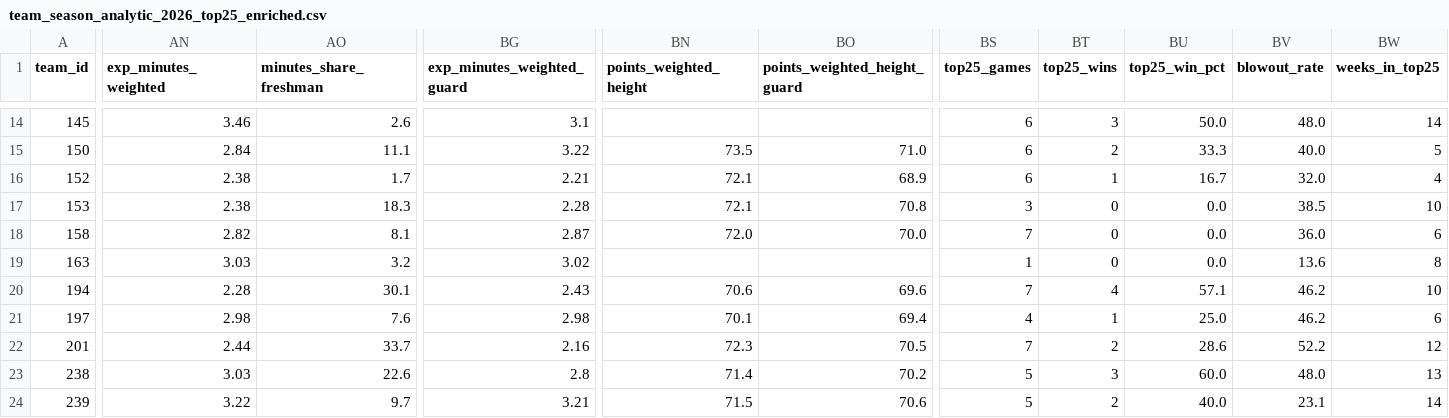
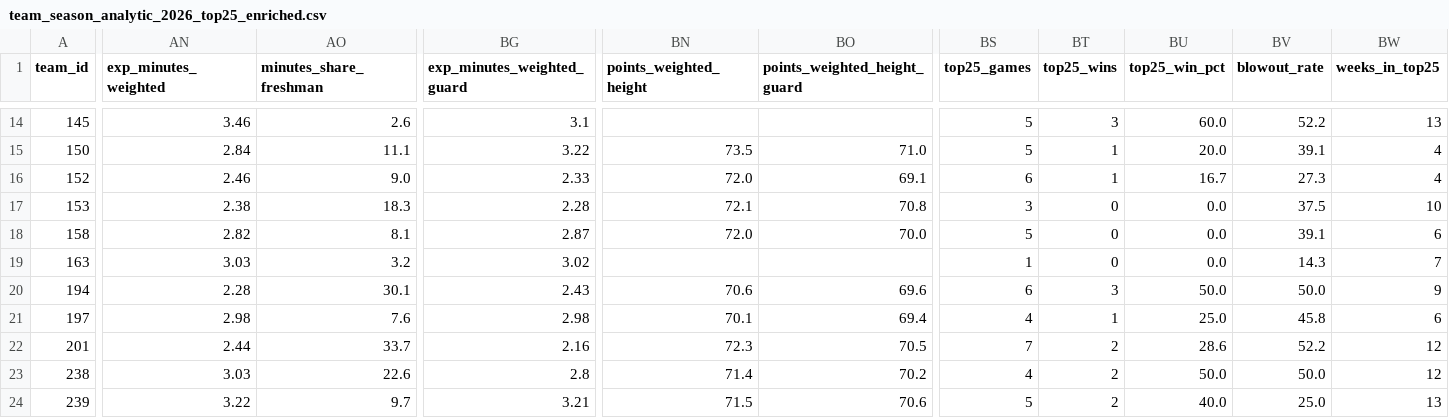
Before and after one commit to kbsmd-sportsmusicdata/wbb_2026_scout_reports, a CSV file: data/processed/roster/team_season_analytic_2026_top25_enriched.csv, drawn as a sheet; only a part is shown, gaps mark what is left out; the diff covers the shown part only; the diff names each change by its address in the sheet, - before the commit and + after, or states it on an @@ line.

```diff
--- a/data/processed/roster/team_season_analytic_2026_top25_enriched.csv
+++ b/data/processed/roster/team_season_analytic_2026_top25_enriched.csv
-BS14:BS15 (top25_games): 6
+BS14:BS15 (top25_games): 5
-BU14 (top25_win_pct): 50.0
+BU14 (top25_win_pct): 60.0
-BV14 (blowout_rate): 48.0
+BV14 (blowout_rate): 52.2
-BW14 (weeks_in_top25): 14
+BW14 (weeks_in_top25): 13
-BT15 (top25_wins): 2
+BT15 (top25_wins): 1
-BU15 (top25_win_pct): 33.3
+BU15 (top25_win_pct): 20.0
-BV15 (blowout_rate): 40.0
+BV15 (blowout_rate): 39.1
-BW15 (weeks_in_top25): 5
+BW15 (weeks_in_top25): 4
-AN16 (exp_minutes_weighted): 2.38
+AN16 (exp_minutes_weighted): 2.46
-AO16 (minutes_share_freshman): 1.7
+AO16 (minutes_share_freshman): 9.0
-BG16 (exp_minutes_weighted_guard): 2.21
+BG16 (exp_minutes_weighted_guard): 2.33
-BN16 (points_weighted_height): 72.1
+BN16 (points_weighted_height): 72.0
-BO16 (points_weighted_height_guard): 68.9
+BO16 (points_weighted_height_guard): 69.1
-BV16 (blowout_rate): 32.0
+BV16 (blowout_rate): 27.3
-BV17 (blowout_rate): 38.5
+BV17 (blowout_rate): 37.5
-BS18 (top25_games): 7
+BS18 (top25_games): 5
-BV18 (blowout_rate): 36.0
+BV18 (blowout_rate): 39.1
-BV19 (blowout_rate): 13.6
+BV19 (blowout_rate): 14.3
-BW19 (weeks_in_top25): 8
+BW19 (weeks_in_top25): 7
-BS20 (top25_games): 7
+BS20 (top25_games): 6
-BT20 (top25_wins): 4
+BT20 (top25_wins): 3
-BU20 (top25_win_pct): 57.1
+BU20 (top25_win_pct): 50.0
-BV20 (blowout_rate): 46.2
+BV20 (blowout_rate): 50.0
-BW20 (weeks_in_top25): 10
+BW20 (weeks_in_top25): 9
-BV21 (blowout_rate): 46.2
+BV21 (blowout_rate): 45.8
-BS23 (top25_games): 5
+BS23 (top25_games): 4
-BT23 (top25_wins): 3
+BT23 (top25_wins): 2
-BU23 (top25_win_pct): 60.0
+BU23 (top25_win_pct): 50.0
-BV23 (blowout_rate): 48.0
+BV23 (blowout_rate): 50.0
-BW23 (weeks_in_top25): 13
+BW23 (weeks_in_top25): 12
-BV24 (blowout_rate): 23.1
+BV24 (blowout_rate): 25.0
-BW24 (weeks_in_top25): 14
+BW24 (weeks_in_top25): 13
```
Also changed, not shown: 101 edited cells elsewhere in this file, data/processed/roster/player_season_analytic_2026_top25.csv, data/processed/roster/team_season_analytic_2026.csv, 4 other files.
